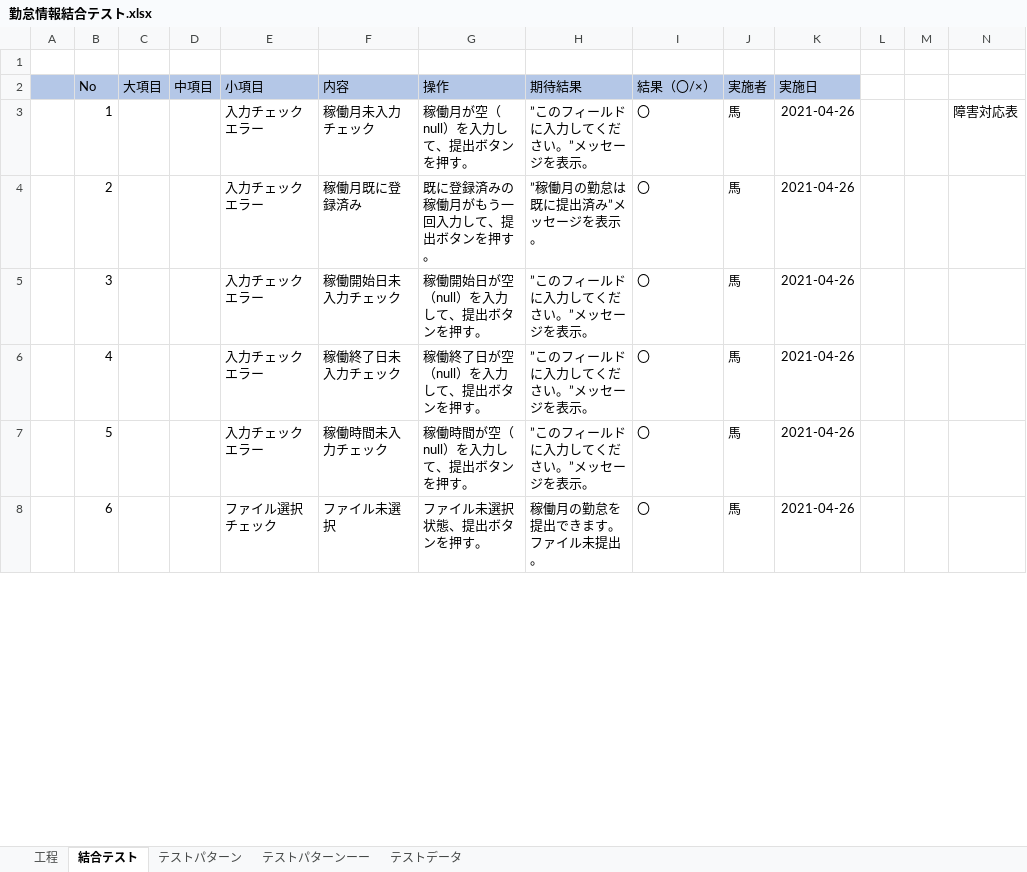
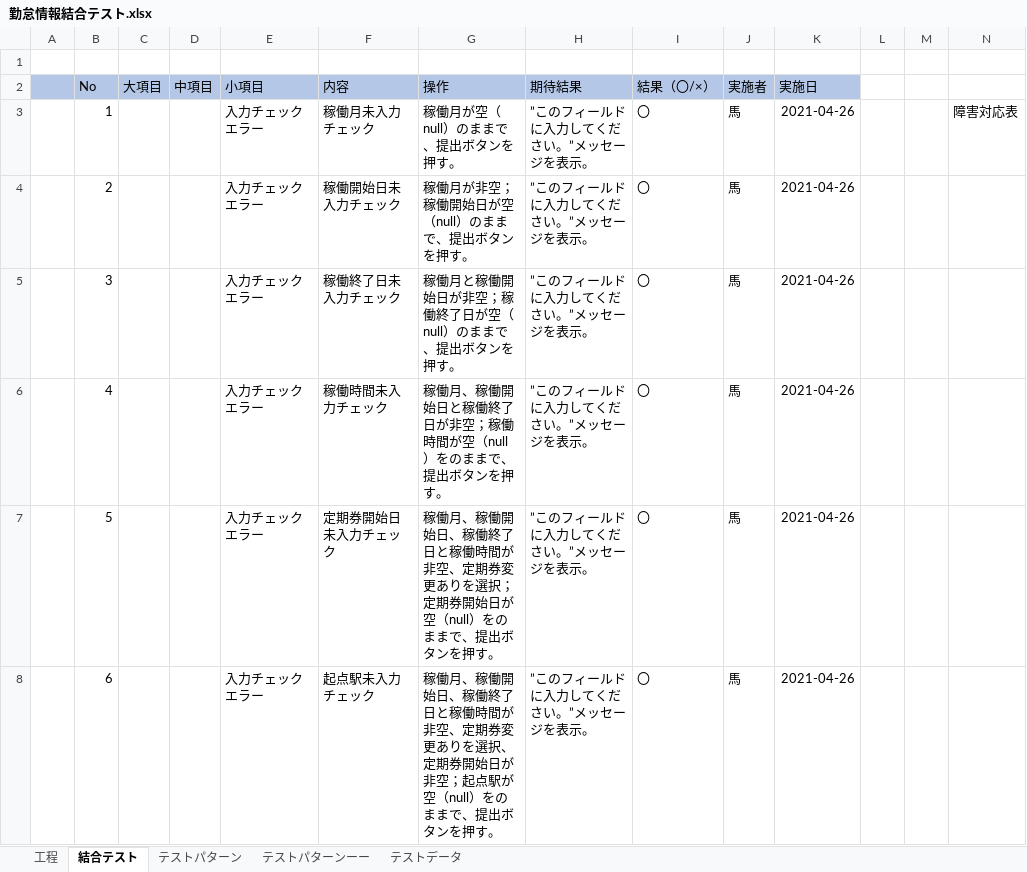
Before and after one commit to softtechSoft/ems, an Excel workbook: DOC/結合テスト/勤怠情報結合テスト.xlsx, sheet 結合テスト, drawn as a sheet; only a part is shown; values as stored, in another font and other column widths than the file's, no borders; the diff covers the shown part only; the diff names each change by its address in the sheet, - before the commit and + after, or states it on an @@ line.

Commit message:
勤怠情報結合テストと勤怠情報結合テストのエビデンス

```diff
--- a/DOC/結合テスト/勤怠情報結合テスト.xlsx (sheet 結合テスト)
+++ b/DOC/結合テスト/勤怠情報結合テスト.xlsx (sheet 結合テスト)
-G3 (操作): 稼働月が空（null）を入力して、提出ボタンを押す。
+G3 (操作): 稼働月が空（null）のままで、提出ボタンを押す。
-F4 (内容): 稼働月既に登録済み
+F4 (内容): 稼働開始日未入力チェック
-G4 (操作): 既に登録済みの稼働月がもう一回入力して、提出ボタンを押す。
+G4 (操作): 稼働月が非空；稼働開始日が空（null）のままで、提出ボタンを押す。
-H4 (期待結果): ”稼働月の勤怠は既に提出済み”メッセージを表示。
+H4 (期待結果): ”このフィールドに入力してください。”メッセージを表示。
-F5 (内容): 稼働開始日未入力チェック
+F5 (内容): 稼働終了日未入力チェック
-G5 (操作): 稼働開始日が空（null）を入力して、提出ボタンを押す。
+G5 (操作): 稼働月と稼働開始日が非空；稼働終了日が空（null）のままで、提出ボタンを押す。
-F6 (内容): 稼働終了日未入力チェック
+F6 (内容): 稼働時間未入力チェック
-G6 (操作): 稼働終了日が空（null）を入力して、提出ボタンを押す。
+G6 (操作): 稼働月、稼働開始日と稼働終了日が非空；稼働時間が空（null）をのままで、提出ボタンを押す。
-F7 (内容): 稼働時間未入力チェック
+F7 (内容): 定期券開始日未入力チェック
-G7 (操作): 稼働時間が空（null）を入力して、提出ボ…
+G7 (操作): 稼働月、稼働開始日、稼働終了日と稼働時間が非空、定期券変更ありを選択；定期券開始日が空（null）をのままで、提出ボ…
-E8 (小項目): ファイル選択チェック
+E8 (小項目): 入力チェックエラー
-F8 (内容): ファイル未選択
+F8 (内容): 起点駅未入力チェック
-G8 (操作): ファイル未選択状態、提出ボタンを押す。
+G8 (操作): 稼働月、稼働開始日、稼働終了日と稼働時間が非空、定期券変更ありを選択、定期券開始日が非空；起点駅が空（null）をのままで、提出ボタンを押す。
-H8 (期待結果): 稼働月の勤怠を提出できます。ファイル未提出。
+H8 (期待結果): ”このフィールドに入力してください。”メッセージを表示。
```
Also changed, not shown: 38 edited cells elsewhere in this sheet, 1 other file.
